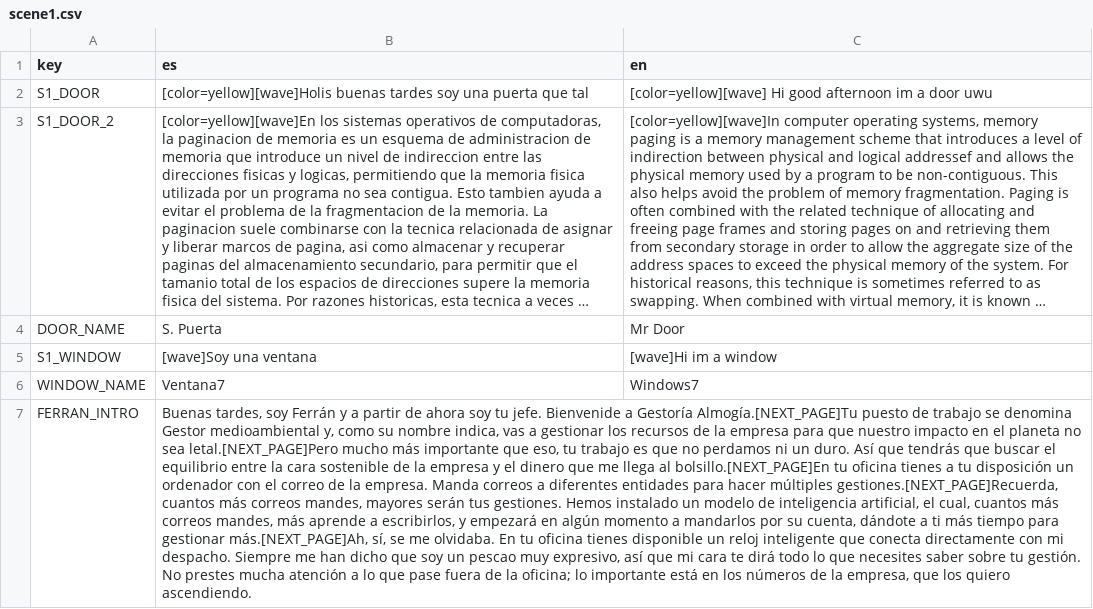
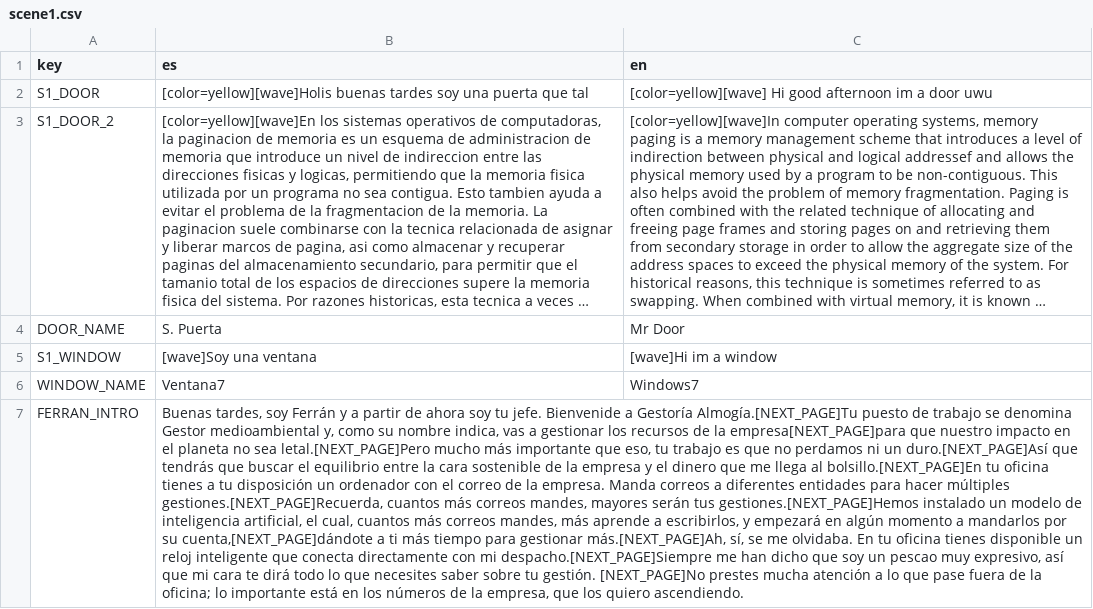
Before and after one commit to Clansayo/FlamanteGameJam, a CSV file: dialogues/scene1.csv, drawn as a sheet; long unchanged cells end in …; the diff names each change by its address in the sheet, - before the commit and + after, or states it on an @@ line.

```diff
--- a/dialogues/scene1.csv
+++ b/dialogues/scene1.csv
-B7 (es): …de la empresa para que nuestro impacto en el planeta no sea letal.[NEXT_PAGE]Pero mucho más importante que eso, tu trabajo es que no perdamos ni un duro. Así que tendrás que buscar el equilibrio entre la cara sostenible de la empresa y el dinero que me llega al bolsillo.[NEXT_PAGE]En tu oficina tienes a tu disposición un ordenador con el correo de la empresa. Manda correos a diferentes entidades para hacer múltiples gestiones.[NEXT_PAGE]Recuerda, cuantos más correos mandes, mayores serán tus gestiones. Hemos instalado un modelo de inteligencia artificial, el cual, cuantos más correos mandes, más aprende a escribirlos, y empezará en algún momento a mandarlos por su cuenta, dándote a ti más tiempo para gestionar más.[NEXT_PAGE]Ah, sí, se me olvidaba. En tu oficina tienes disponible un reloj inteligente que conecta directamente con mi despacho. Siempre me han dicho que soy un pescao muy expresivo, así que mi cara te dirá todo lo que necesites saber sobre tu gestión. No prestes mucha…
+B7 (es): …de la empresa[NEXT_PAGE]para que nuestro impacto en el planeta no sea letal.[NEXT_PAGE]Pero mucho más importante que eso, tu trabajo es que no perdamos ni un duro.[NEXT_PAGE]Así que tendrás que buscar el equilibrio entre la cara sostenible de la empresa y el dinero que me llega al bolsillo.[NEXT_PAGE]En tu oficina tienes a tu disposición un ordenador con el correo de la empresa. Manda correos a diferentes entidades para hacer múltiples gestiones.[NEXT_PAGE]Recuerda, cuantos más correos mandes, mayores serán tus gestiones.[NEXT_PAGE]Hemos instalado un modelo de inteligencia artificial, el cual, cuantos más correos mandes, más aprende a escribirlos, y empezará en algún momento a mandarlos por su cuenta,[NEXT_PAGE]dándote a ti más tiempo para gestionar más.[NEXT_PAGE]Ah, sí, se me olvidaba. En tu oficina tienes disponible un reloj inteligente que conecta directamente con mi despacho.[NEXT_PAGE]Siempre me han dicho que soy un pescao muy expresivo, así que mi cara te dirá todo lo que necesites saber sobre tu gestión. [NEXT_PAGE]No prestes mucha…
```
Also changed, not shown: 5 other files.
